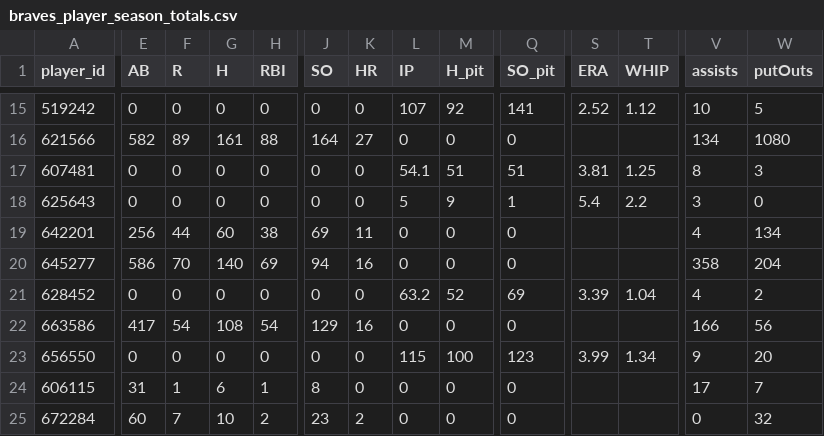
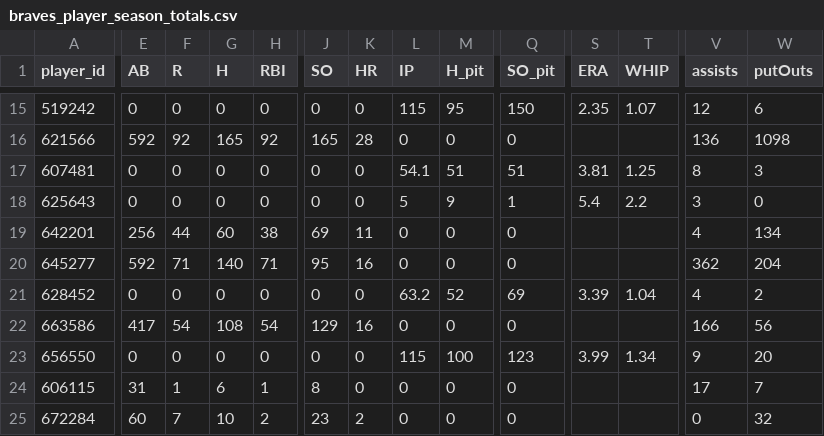
Before and after one commit to Floodplain4/Braves_Stats, a CSV file: braves_player_season_totals.csv, drawn as a sheet; only a part is shown, gaps mark what is left out; the diff covers the shown part only; the diff names each change by its address in the sheet, - before the commit and + after, or states it on an @@ line.

```diff
--- a/braves_player_season_totals.csv
+++ b/braves_player_season_totals.csv
-L15 (IP): 107
+L15 (IP): 115
-M15 (H_pit): 92
+M15 (H_pit): 95
-Q15 (SO_pit): 141
+Q15 (SO_pit): 150
-S15 (ERA): 2.52
+S15 (ERA): 2.35
-T15 (WHIP): 1.12
+T15 (WHIP): 1.07
-V15 (assists): 10
+V15 (assists): 12
-W15 (putOuts): 5
+W15 (putOuts): 6
-E16 (AB): 582
+E16 (AB): 592
-F16 (R): 89
+F16 (R): 92
-G16 (H): 161
+G16 (H): 165
-H16 (RBI): 88
+H16 (RBI): 92
-J16 (SO): 164
+J16 (SO): 165
-K16 (HR): 27
+K16 (HR): 28
-V16 (assists): 134
+V16 (assists): 136
-W16 (putOuts): 1080
+W16 (putOuts): 1098
-E20 (AB): 586
+E20 (AB): 592
-F20 (R): 70
+F20 (R): 71
-H20 (RBI): 69
+H20 (RBI): 71
-J20 (SO): 94
+J20 (SO): 95
-V20 (assists): 358
+V20 (assists): 362
```
Also changed, not shown: 90 edited cells elsewhere in this file.
